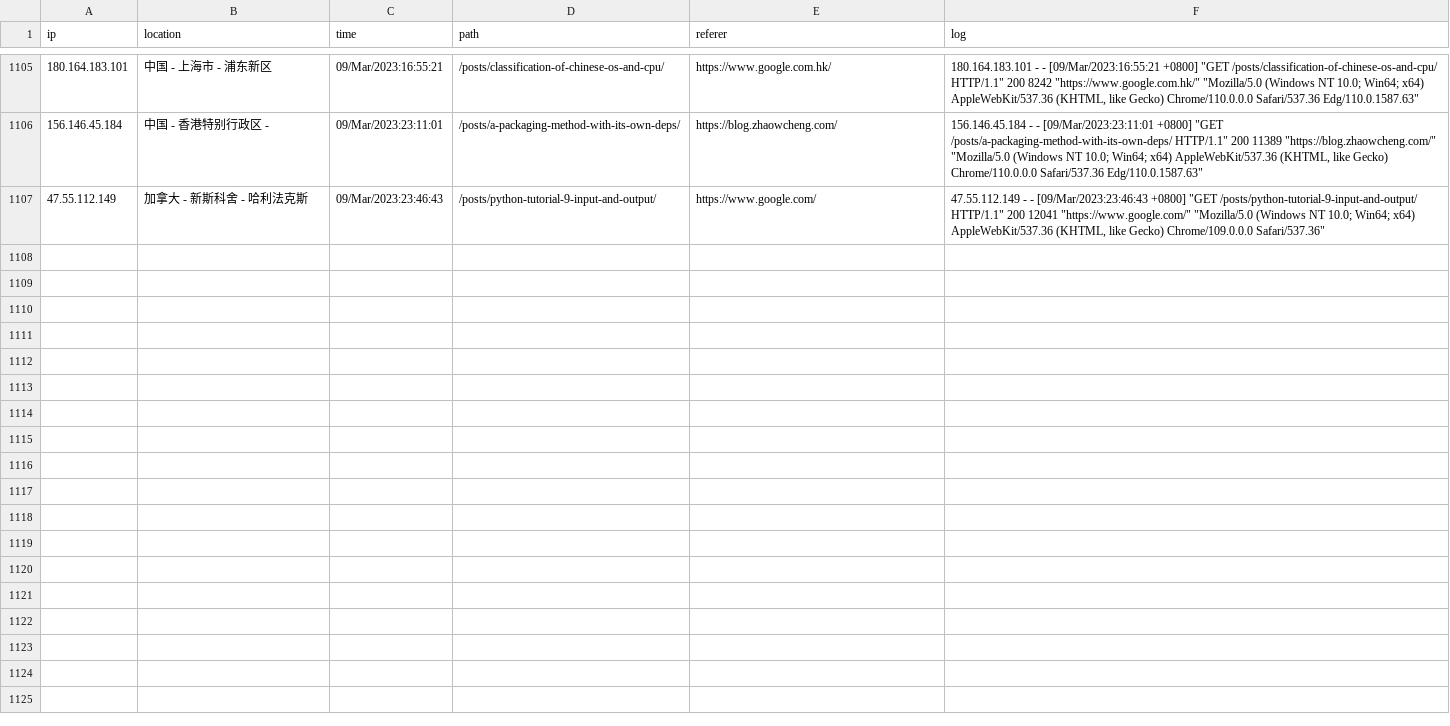
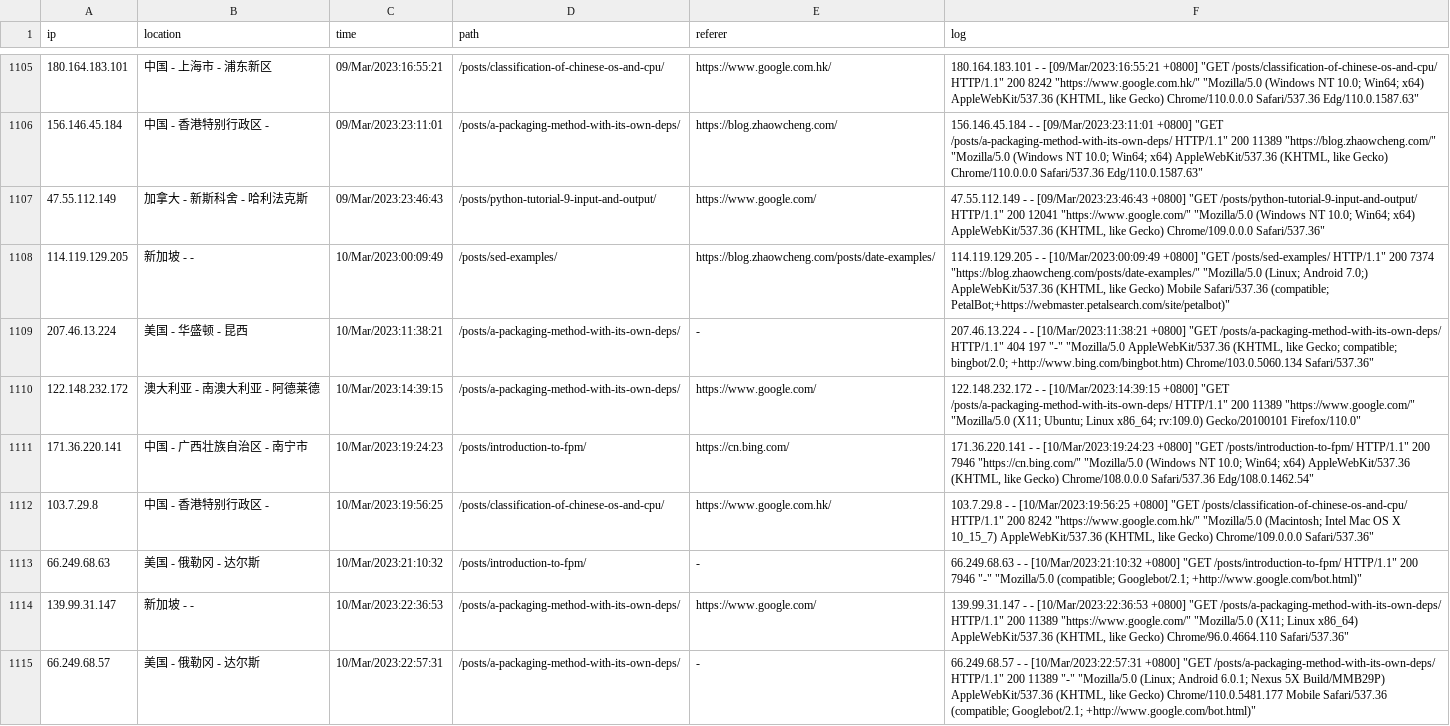
Before and after one commit to zhaowcheng/zhaowcheng.com, a CSV file: data/pageviews.csv, drawn as a sheet; only a part is shown, gaps mark what is left out; the diff names each change by its address in the sheet, - before the commit and + after, or states it on an @@ line.

Commit message:
update 2023-03-10 pageviews

```diff
--- a/data/pageviews.csv
+++ b/data/pageviews.csv
+row 1108: 114.119.129.205 | 新加坡 - - | 10/Mar/2023:00:09:49 | /posts/sed-examples/ | https://blog.zhaowcheng.com/posts/date-examples/ | 114.119.129.205 - - [10/Mar/2023:00:09:49 +0800] "GET /posts/sed-examples/ HTTP/1.1" 200 7374 "https://blog.zhaowcheng.com/posts/date-examples/" "Mozilla/5.0 (Linux; Android 7.0;) AppleWebKit/537.36 (KHTML, like Gecko) Mobile Safari/537.36 (compatible; PetalBot;+https://webmaster.petalsearch.com/site/petalbot)"
+row 1109: 207.46.13.224 | 美国 - 华盛顿 - 昆西 | 10/Mar/2023:11:38:21 | /posts/a-packaging-method-with-its-own-deps/ | - | 207.46.13.224 - - [10/Mar/2023:11:38:21 +0800] "GET /posts/a-packaging-method-with-its-own-deps/ HTTP/1.1" 404 197 "-" "Mozilla/5.0 AppleWebKit/537.36 (KHTML, like Gecko; compatible; bingbot/2.0; +http://www.bing.com/bingbot.htm) Chrome/103.0.5060.134 Safari/537.36"
+row 1110: 122.148.232.172 | 澳大利亚 - 南澳大利亚 - 阿德莱德 | 10/Mar/2023:14:39:15 | /posts/a-packaging-method-with-its-own-deps/ | https://www.google.com/ | 122.148.232.172 - - [10/Mar/2023:14:39:15 +0800] "GET /posts/a-packaging-method-with-its-own-deps/ HTTP/1.1" 200 11389 "https://www.google.com/" "Mozilla/5.0 (X11; Ubuntu; Linux x86_64; rv:109.0) Gecko/20100101 Firefox/110.0"
+row 1111: 171.36.220.141 | 中国 - 广西壮族自治区 - 南宁市 | 10/Mar/2023:19:24:23 | /posts/introduction-to-fpm/ | https://cn.bing.com/ | 171.36.220.141 - - [10/Mar/2023:19:24:23 +0800] "GET /posts/introduction-to-fpm/ HTTP/1.1" 200 7946 "https://cn.bing.com/" "Mozilla/5.0 (Windows NT 10.0; Win64; x64) AppleWebKit/537.36 (KHTML, like Gecko) Chrome/108.0.0.0 Safari/537.36 Edg/108.0.1462.54"
+row 1112: 103.7.29.8 | 中国 - 香港特别行政区 - | 10/Mar/2023:19:56:25 | /posts/classification-of-chinese-os-and-cpu/ | https://www.google.com.hk/ | 103.7.29.8 - - [10/Mar/2023:19:56:25 +0800] "GET /posts/classification-of-chinese-os-and-cpu/ HTTP/1.1" 200 8242 "https://www.google.com.hk/" "Mozilla/5.0 (Macintosh; Intel Mac OS X 10_15_7) AppleWebKit/537.36 (KHTML, like Gecko) Chrome/109.0.0.0 Safari/537.36"
+row 1113: 66.249.68.63 | 美国 - 俄勒冈 - 达尔斯 | 10/Mar/2023:21:10:32 | /posts/introduction-to-fpm/ | - | 66.249.68.63 - - [10/Mar/2023:21:10:32 +0800] "GET /posts/introduction-to-fpm/ HTTP/1.1" 200 7946 "-" "Mozilla/5.0 (compatible; Googlebot/2.1; +http://www.google.com/bot.html)"
+row 1114: 139.99.31.147 | 新加坡 - - | 10/Mar/2023:22:36:53 | /posts/a-packaging-method-with-its-own-deps/ | https://www.google.com/ | 139.99.31.147 - - [10/Mar/2023:22:36:53 +0800] "GET /posts/a-packaging-method-with-its-own-deps/ HTTP/1.1" 200 11389 "https://www.google.com/" "Mozilla/5.0 (X11; Linux x86_64) AppleWebKit/537.36 (KHTML, like Gecko) Chrome/96.0.4664.110 Safari/537.36"
+row 1115: 66.249.68.57 | 美国 - 俄勒冈 - 达尔斯 | 10/Mar/2023:22:57:31 | /posts/a-packaging-method-with-its-own-deps/ | - | 66.249.68.57 - - [10/Mar/2023:22:57:31 +0800] "GET /posts/a-packaging-method-with-its-own-deps/ HTTP/1.1" 200 11389 "-" "Mozilla/5.0 (Linux; Android 6.0.1; Nexus 5X Build/MMB29P) AppleWebKit/537.36 (KHTML, like Gecko) Chrome/110.0.5481.177 Mobile Safari/537.36 (compatible; Googlebot/2.1; +http://www.google.com/bot.html)"
```
Also changed, not shown: 1 other file.
